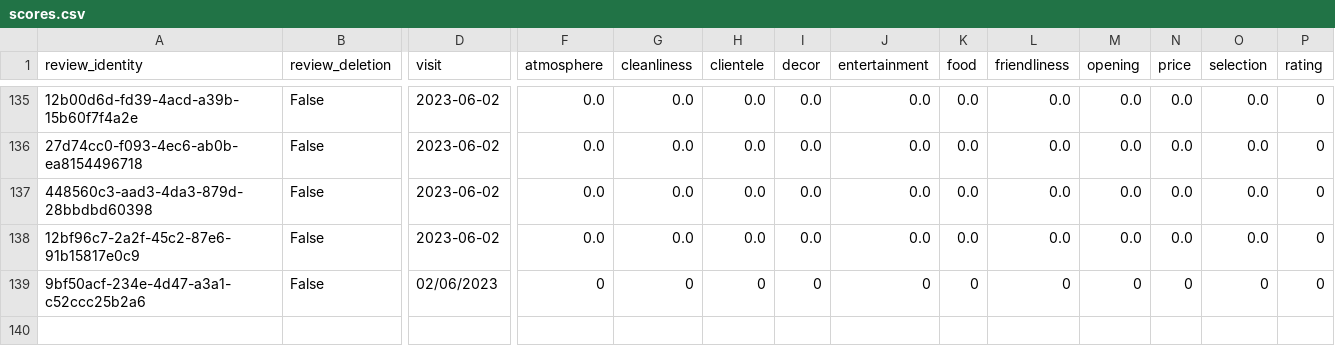
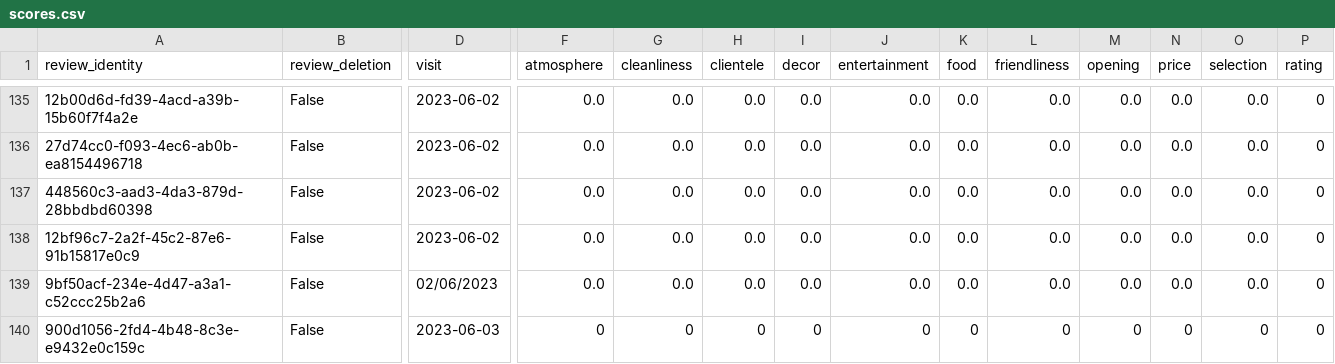
Before and after one commit to cartsmate/thepubcrawls, a CSV file: files/scores.csv, drawn as a sheet; only a part is shown, gaps mark what is left out; rows hold the shown columns only; the diff names each change by its address in the sheet, - before the commit and + after, or states it on an @@ line.

```diff
--- a/files/scores.csv
+++ b/files/scores.csv
-F139 (atmosphere): 0
+F139 (atmosphere): 0.0
-G139 (cleanliness): 0
+G139 (cleanliness): 0.0
-H139 (clientele): 0
+H139 (clientele): 0.0
-I139 (decor): 0
+I139 (decor): 0.0
-J139 (entertainment): 0
+J139 (entertainment): 0.0
-K139 (food): 0
+K139 (food): 0.0
-L139 (friendliness): 0
+L139 (friendliness): 0.0
-M139 (opening): 0
+M139 (opening): 0.0
-N139 (price): 0
+N139 (price): 0.0
-O139 (selection): 0
+O139 (selection): 0.0
+row 140: 900d1056-2fd4-4b48-8c3e-e9432e0c159c | False | 2023-06-03 | 0 | 0 | 0 | 0 | 0 | 0 | 0 | 0 | 0 | 0 | 0
```
Also changed, not shown: files/venues.csv, 16 other files.
